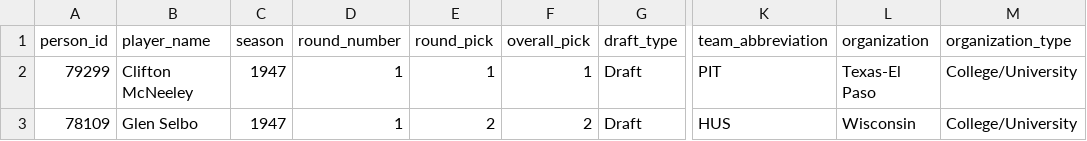
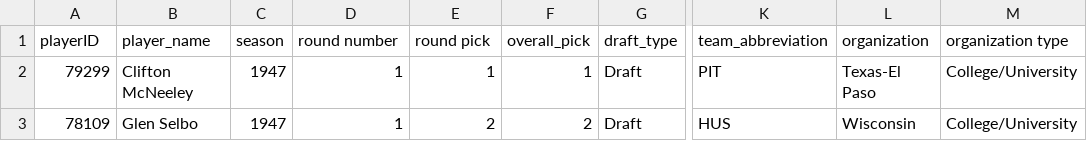
Before and after one commit to Dylanex1/NBA-2025-Project-, a CSV file: Stage_3/Datasets/draft_history.csv, drawn as a sheet; only a part is shown, gaps mark what is left out; the diff names each change by its address in the sheet, - before the commit and + after, or states it on an @@ line.

```diff
--- a/Stage_3/Datasets/draft_history.csv
+++ b/Stage_3/Datasets/draft_history.csv
-A1: person_id
+A1: playerID
-D1: round_number
+D1: round number
-E1: round_pick
+E1: round pick
-M1: organization_type
+M1: organization type
```
Also changed, not shown: Stage_3/Datasets/Arena.csv, Stage_3/Datasets/Game.csv, 30 other files.
